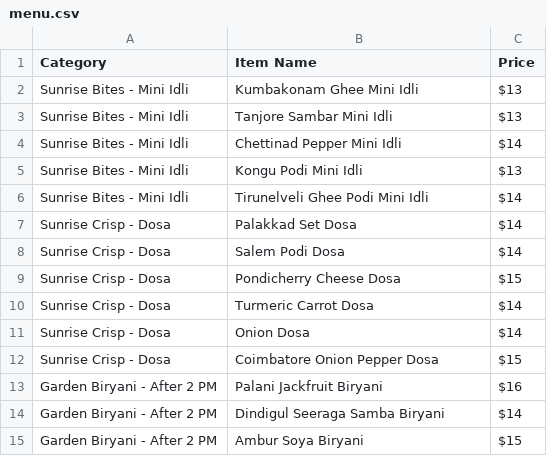
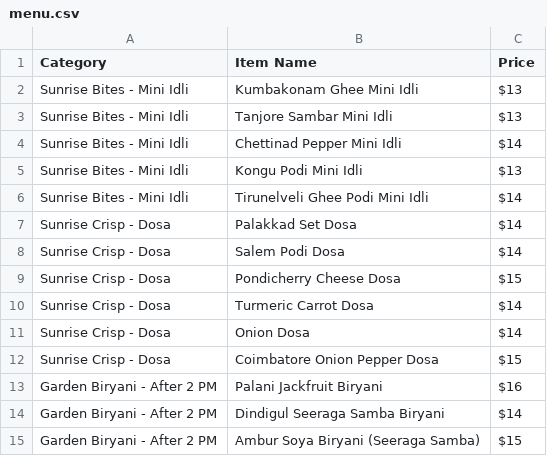
Before and after one commit to asnarun75/bmad-marketplace, a CSV file: menu.csv, drawn as a sheet.

```diff
--- a/menu.csv
+++ b/menu.csv
@@ -14,2 +14,2 @@ Garden Biryani - After 2 PM,Palani Jackfruit Biryani,$16
 Garden Biryani - After 2 PM,Dindigul Seeraga Samba Biryani,$14
-Garden Biryani - After 2 PM,Ambur Soya Biryani,$15
+Garden Biryani - After 2 PM,Ambur Soya Biryani (Seeraga Samba),$15
```
